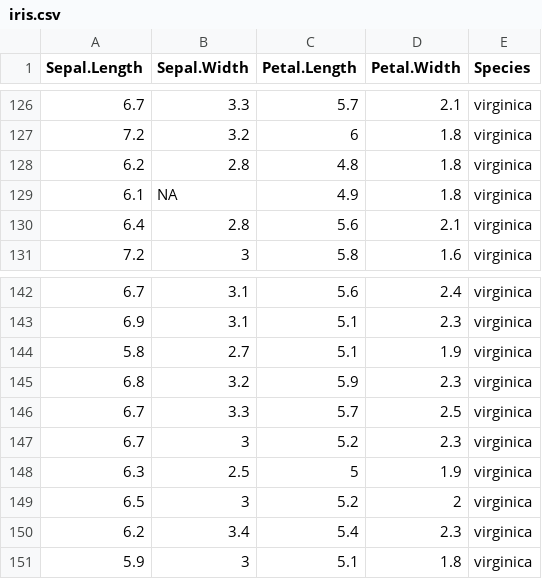
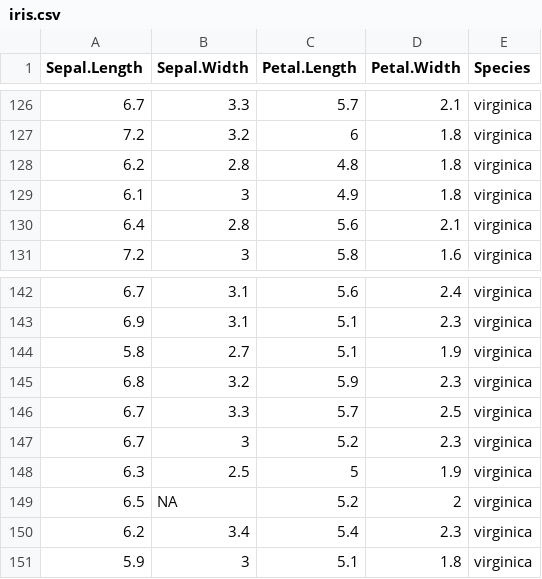
Before and after one commit to ateucher/rcourse_site, a CSV file: data/iris.csv, drawn as a sheet; only a part is shown, gaps mark what is left out; the diff covers the shown part only.

```diff
--- a/data/iris.csv
+++ b/data/iris.csv
@@ -128,3 +128,3 @@
 6.2,2.8,4.8,1.8,"virginica"
-6.1,NA,4.9,1.8,"virginica"
+6.1,3,4.9,1.8,"virginica"
 6.4,2.8,5.6,2.1,"virginica"
@@ -148,3 +148,3 @@
 6.3,2.5,5,1.9,"virginica"
-6.5,3,5.2,2,"virginica"
+6.5,NA,5.2,2,"virginica"
 6.2,3.4,5.4,2.3,"virginica"
```
Also changed, not shown: 8 edited cells elsewhere in this file, 12 other files.
